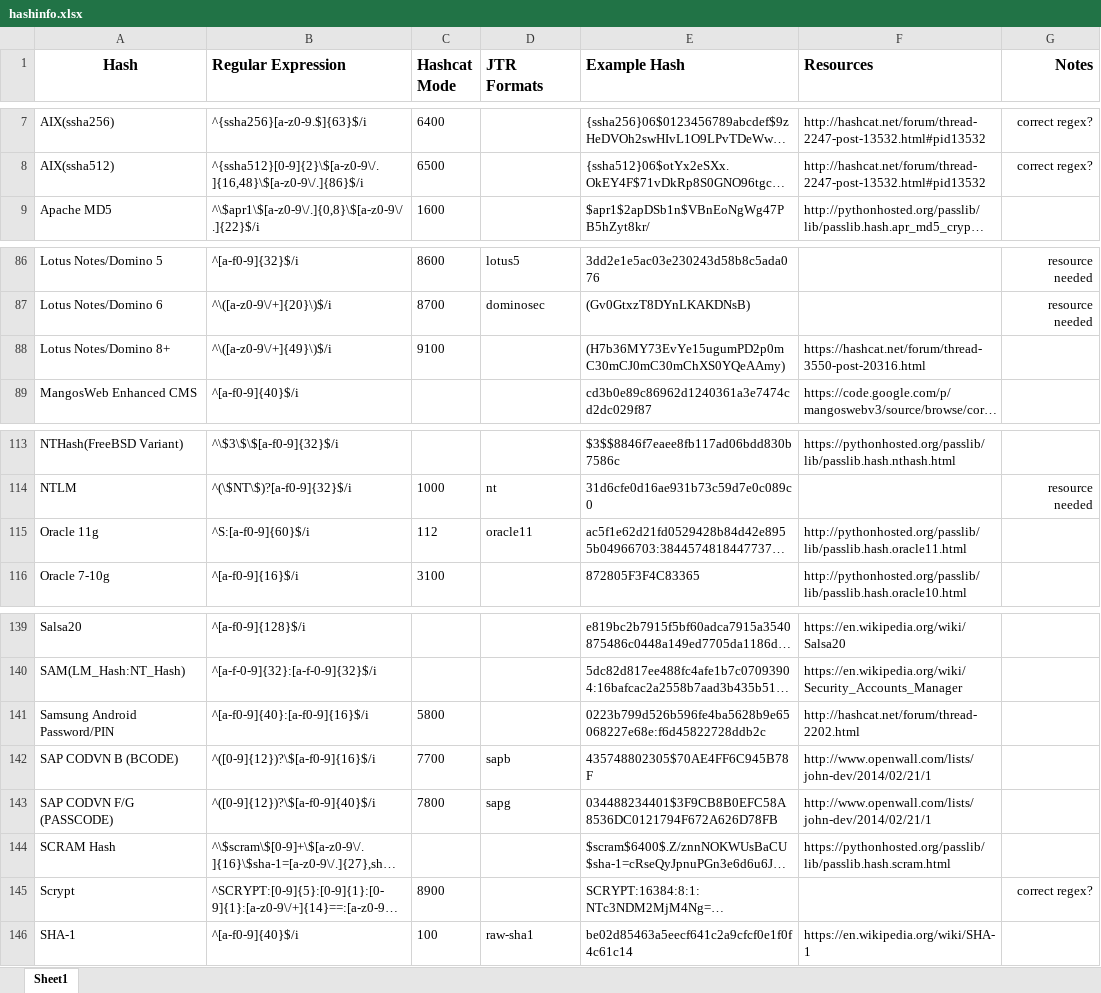
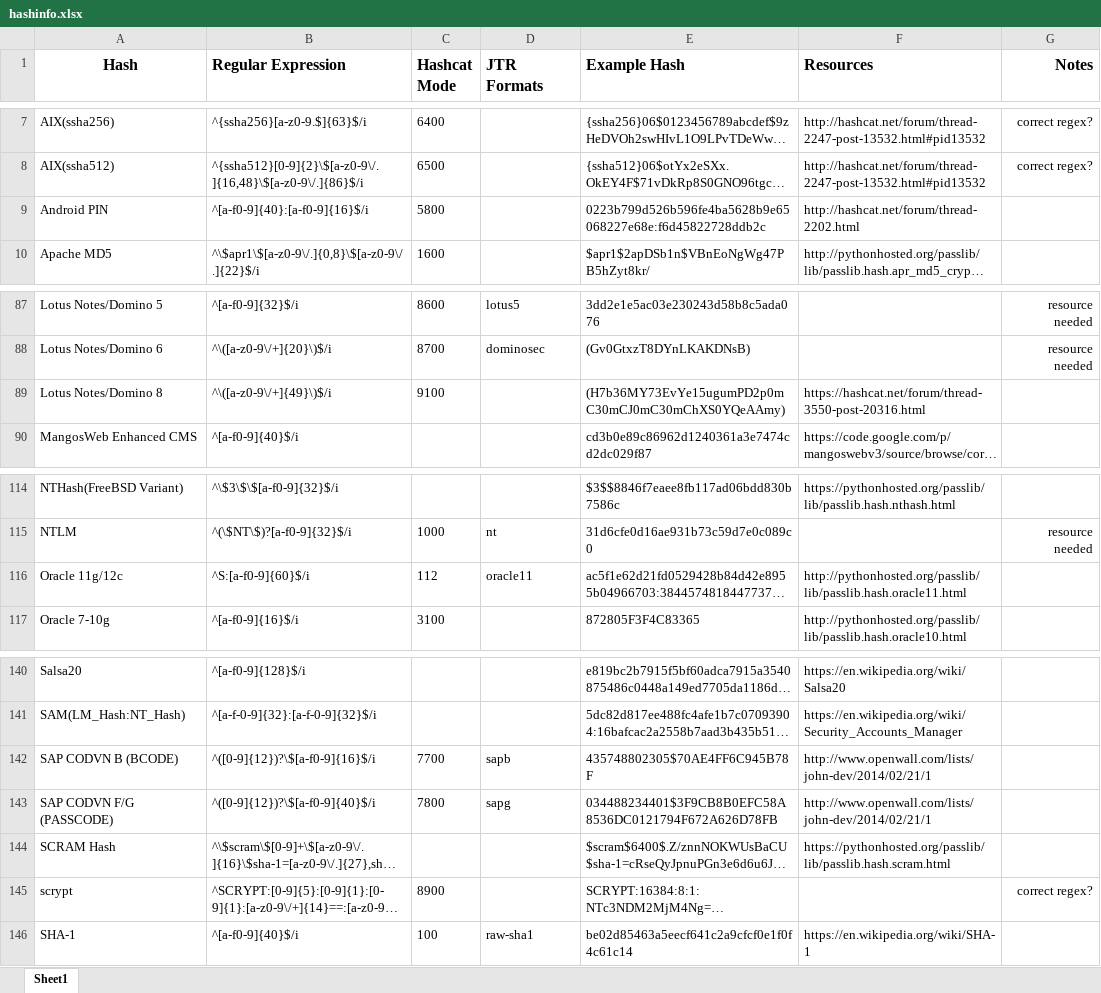
Before and after one commit to psypanda/hashID, an Excel workbook: hashinfo.xlsx, sheet Sheet1, drawn as a sheet; only a part is shown, gaps mark what is left out; long unchanged cells end in …; values as stored, in another font and other column widths than the file's, no borders; removed rows and columns are numbered as before the commit, all else as after; the diff names each change by its address in the sheet, - before the commit and + after, or states it on an @@ line.

Commit message:
renamed Samsung Android Password/PIN and Oracle 11g
renamed Samsung Android Password and Oracle 11g algorithms due to
changes in the latest version of oclHashcat v1.30
(https://hashcat.net/forum/thread-3627.html)

```diff
--- a/hashinfo.xlsx (sheet Sheet1)
+++ b/hashinfo.xlsx (sheet Sheet1)
+row 9: Android PIN | ^[a-f0-9]{40}:[a-f0-9]{16}$/i | 5800 |  | 0223b799d526b596fe4ba5628b9e65068227e68e:f6d45822728ddb2c | http://hashcat.net/forum/thread-2202.html
-A89 (Hash): Lotus Notes/Domino 8+
+A89 (Hash): Lotus Notes/Domino 8
-A116 (Hash): Oracle 11g
+A116 (Hash): Oracle 11g/12c
-row 141: Samsung Android Password/PIN | ^[a-f0-9]{40}:[a-f0-9]{16}$/i | 5800 |  | 0223b799d526b596fe4ba5628b9e65068227e68e:f6d45822728ddb2c | http://hashcat.net/forum/thread-2202.html
-A145 (Hash): Scrypt
+A145 (Hash): scrypt
```
Also changed, not shown: 1 other file.
